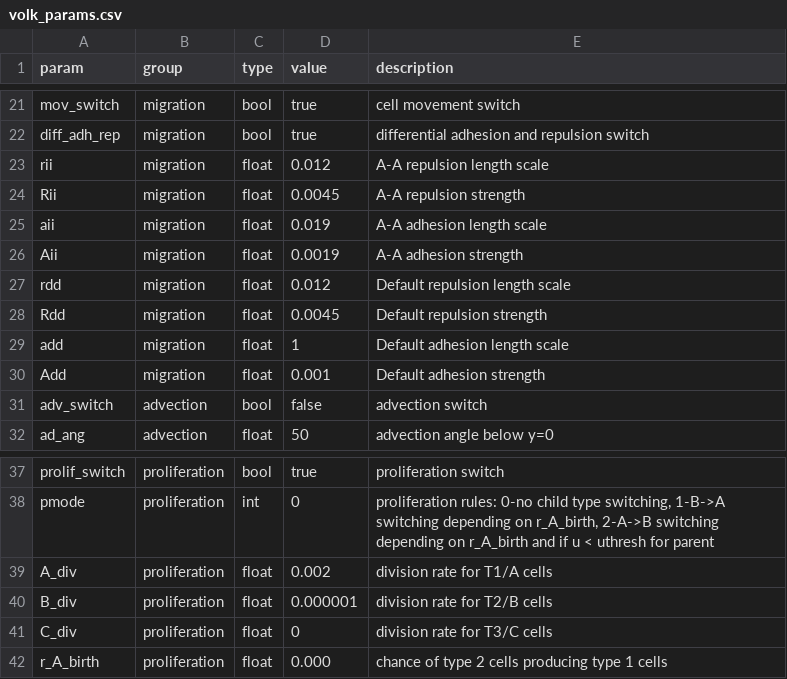
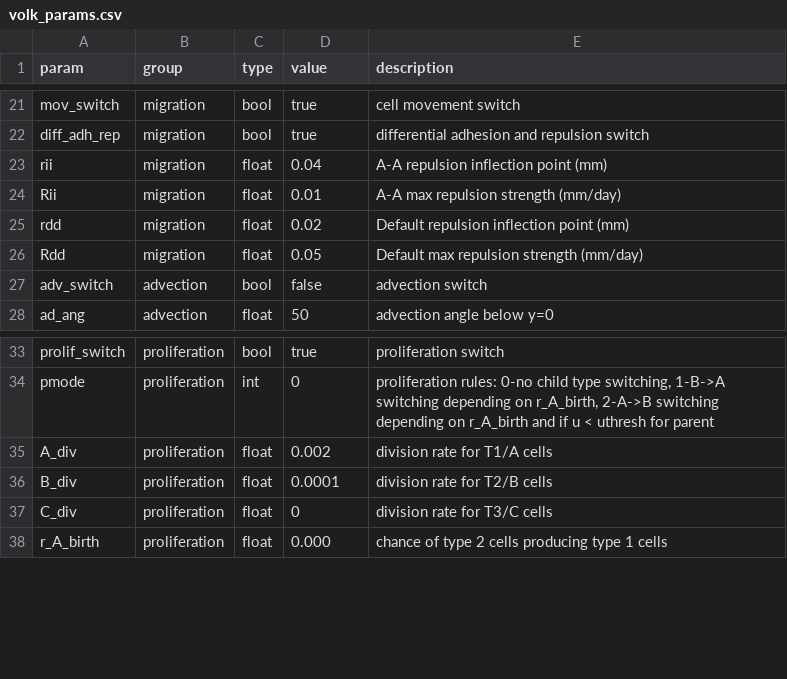
Before and after one commit to malonej501/yalla, a CSV file: params/volk_params.csv, drawn as a sheet; only a part is shown, gaps mark what is left out.

Commit message:
feat: fit migration parameters to volkening (2018)

```diff
--- a/params/volk_params.csv
+++ b/params/volk_params.csv
@@ -22,10 +22,6 @@ mov_switch,migration,bool,true,cell movement switch
 diff_adh_rep,migration,bool,true,differential adhesion and repulsion switch
-rii,migration,float,0.012,A-A repulsion length scale
-Rii,migration,float,0.0045,A-A repulsion strength
-aii,migration,float,0.019,A-A adhesion length scale
-Aii,migration,float,0.0019,A-A adhesion strength
-rdd,migration,float,0.012,Default repulsion length scale
-Rdd,migration,float,0.0045,Default repulsion strength
-add,migration,float,1,Default adhesion length scale
-Add,migration,float,0.001,Default adhesion strength
+rii,migration,float,0.04,A-A repulsion inflection point (mm)
+Rii,migration,float,0.01,A-A max repulsion strength (mm/day)
+rdd,migration,float,0.02,Default repulsion inflection point (mm)
+Rdd,migration,float,0.05,Default max repulsion strength (mm/day)
 adv_switch,advection,bool,false,advection switch
@@ -39,3 +35,3 @@ pmode,proliferation,int,0,"proliferation rules: 0-no child type switching, 1-B->
 A_div,proliferation,float,0.002,division rate for T1/A cells
-B_div,proliferation,float,0.000001,division rate for T2/B cells
+B_div,proliferation,float,0.0001,division rate for T2/B cells
 C_div,proliferation,float,0,division rate for T3/C cells
```
